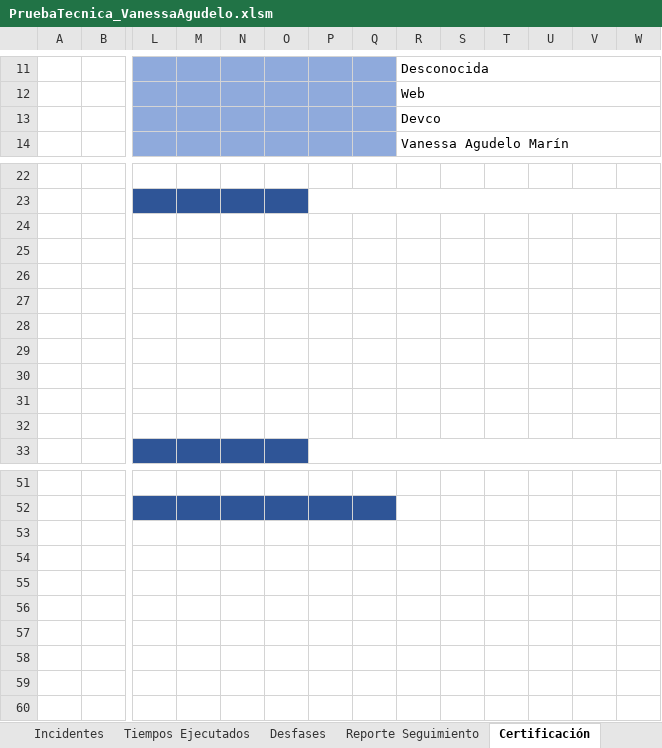
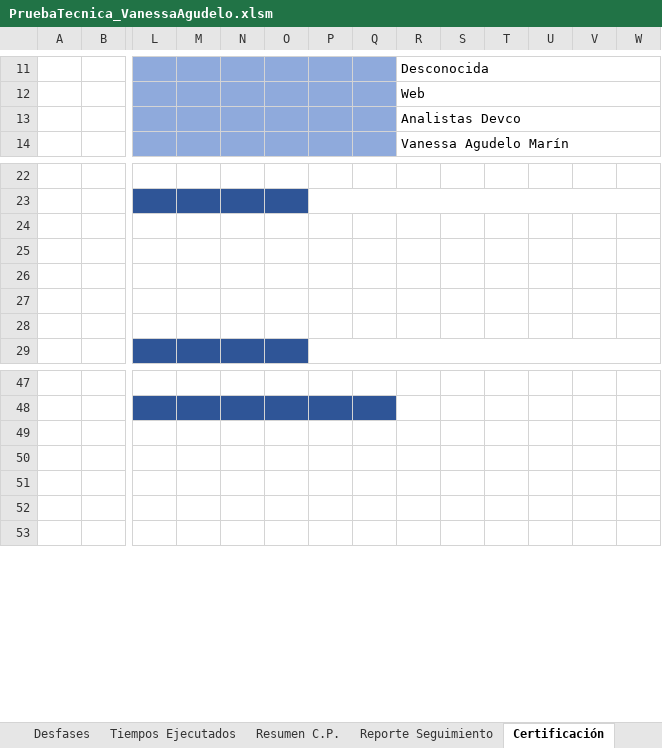
Before and after one commit to vanagumar1203/PruebaTecnica_Devco_VanessaAgudelo, an Excel workbook: PruebaTecnica_VanessaAgudelo.xlsm, sheet Certificación, drawn as a sheet; only a part is shown, gaps mark what is left out; values as stored, in another font and other column widths than the file's, no borders; charts and pictures not drawn; rows hold the shown columns only; the diff covers the shown part only; the diff names each change by its address in the sheet, - before the commit and + after, or states it on an @@ line.

```diff
--- a/PruebaTecnica_VanessaAgudelo.xlsm (sheet Certificación)
+++ b/PruebaTecnica_VanessaAgudelo.xlsm (sheet Certificación)
@@ sheet tab order changed: Desfases | Tiempos Ejecutados | Resumen C.P. | Reporte Seguimiento | Certificación @@
-R13: Devco
+R13: Analistas Devco
-row 24: (empty)
-row 25: (empty)
-row 26: (empty)
-row 27: (empty)
-row 53: (empty)
-row 54: (empty)
-row 55: (empty)
```
Also changed, not shown: merged cells elsewhere in this sheet, sheet Info General, sheet Resumen C.P., sheet Reporte Seguimiento, sheet Casos de prueba, sheet Incidentes, sheet Resumen Planeación, hidden cells, charts or pictures.
